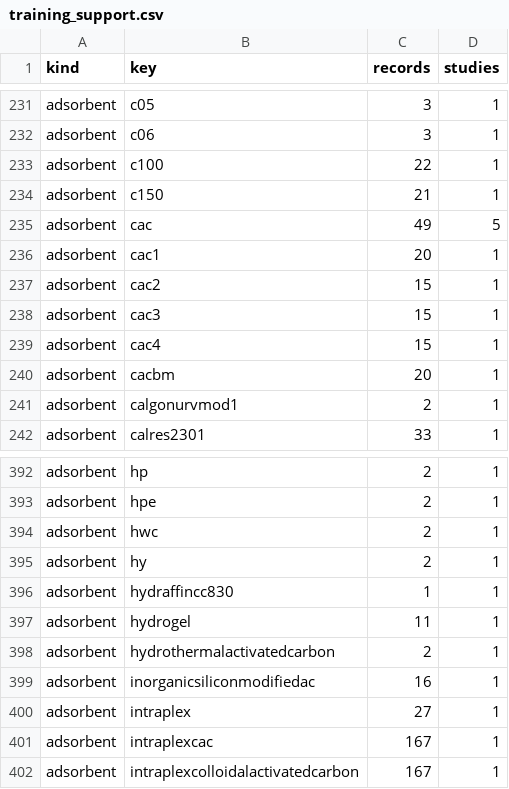
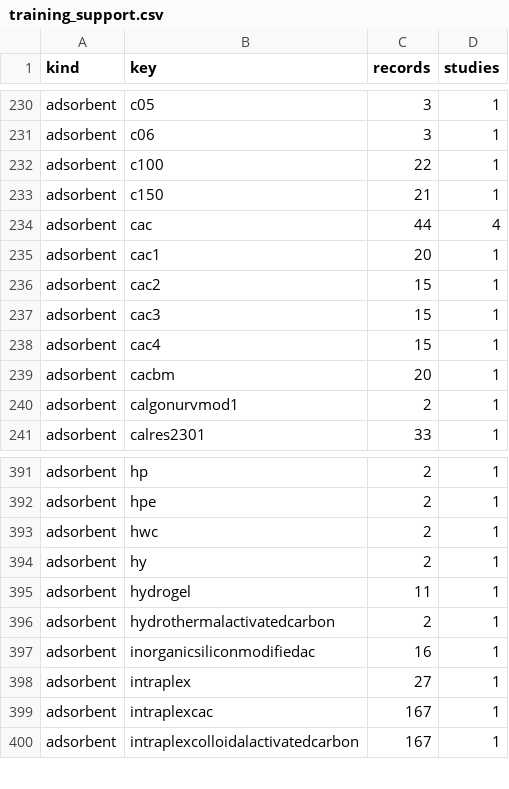
Before and after one commit to liqing-create/pfas-adsorbent-recommender, a CSV file: output/ML_logKd/Global_xgb_combination_42_20261015_073742/training_support.csv (was output/ML_logKd/Global_xgb_combination_42_20261014_184656/training_support.csv), drawn as a sheet; only a part is shown, gaps mark what is left out; the diff covers the shown part only.

```diff
--- a/output/ML_logKd/Global_xgb_combination_42_20261014_184656/training_support.csv
+++ b/output/ML_logKd/Global_xgb_combination_42_20261015_073742/training_support.csv
@@ -234,3 +233,3 @@ adsorbent,c100,22,1
 adsorbent,c150,21,1
-adsorbent,cac,49,5
+adsorbent,cac,44,4
 adsorbent,cac1,20,1
@@ -395,3 +394,2 @@ adsorbent,hwc,2,1
 adsorbent,hy,2,1
-adsorbent,hydraffincc830,1,1
 adsorbent,hydrogel,11,1
```
Also changed, not shown: 1 removed row and 18 edited cells elsewhere in this file, output/ML_logKd/Global_xgb_combination_42_20261015_073742/adsorbent_training_support.csv, output/ML_logKd/Global_xgb_combination_42_20261015_073742/catalog_product_model_identity_map.csv, 44 other files.
